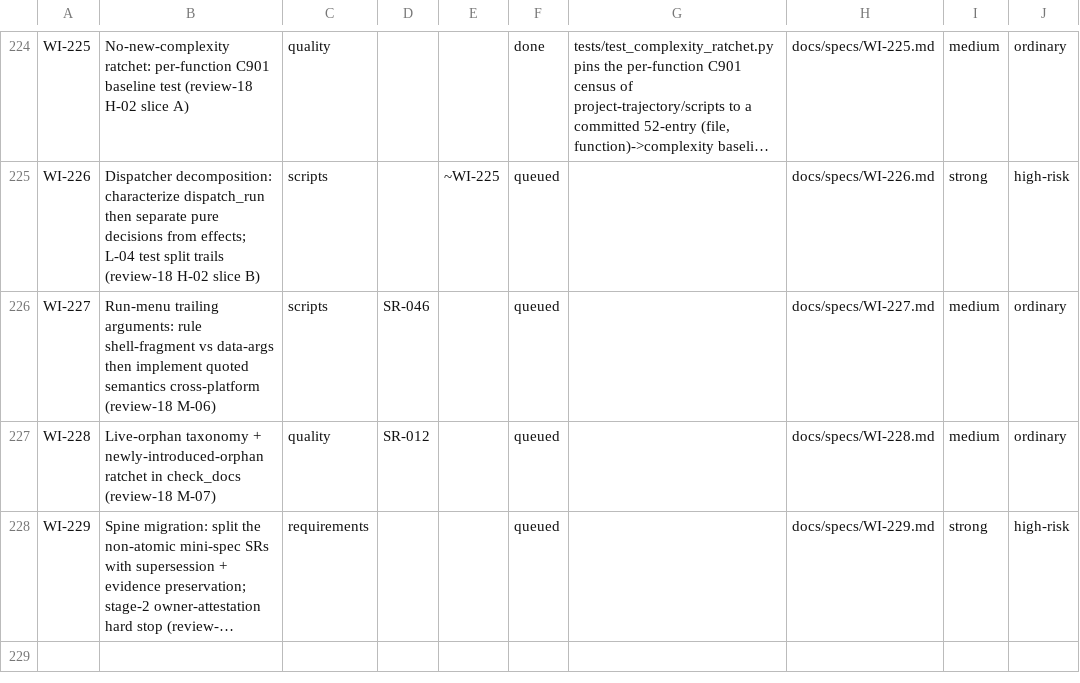
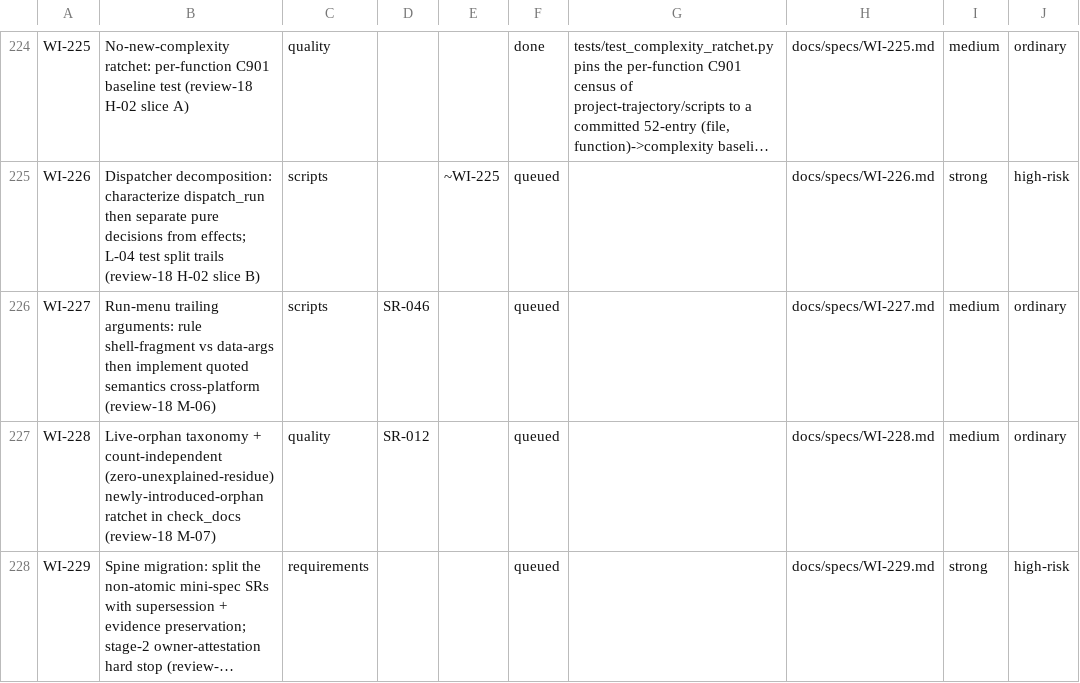
Before and after one commit to diytechy/ai-template, a CSV file: docs/requirements/work-items.csv, drawn as a sheet; only a part is shown, gaps mark what is left out; long unchanged cells end in …; the diff names each change by its address in the sheet, - before the commit and + after, or states it on an @@ line.

Commit message:
WI-228: re-affirm count-independent orphan invariant
The WI-228 SpecRef now defines a zero-unexplained-residue invariant rather than a fixed census count. Re-state that invariant in the open registry row so a reviewed row touch records re-validation against the amended specification.

WI: WI-228

Train: 1-g3-WI-228-a8da

Base: 808f95da957c1ce90476e8807acb784159255107

```diff
--- a/docs/requirements/work-items.csv
+++ b/docs/requirements/work-items.csv
-B227: …taxonomy + newly-introduced-orphan ratchet…
+B227: …taxonomy + count-independent (zero-unexplained-residue) newly-introduced-orphan ratchet…
```
